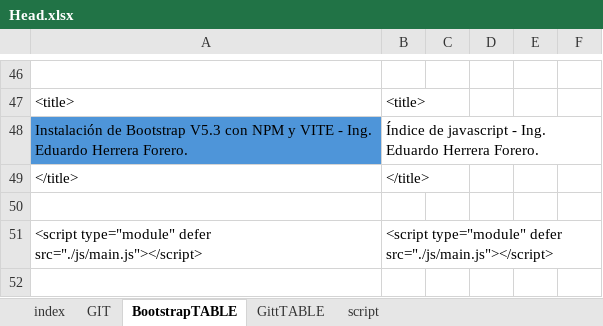
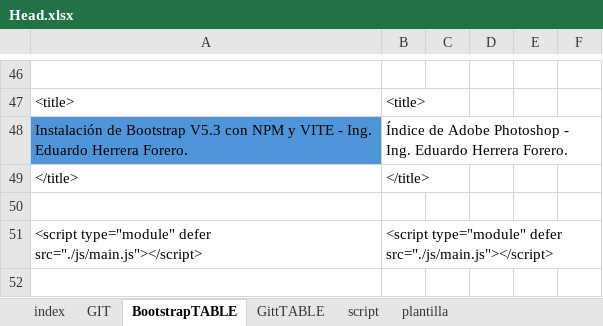
Before and after one commit to eduardoherreraf/PlantillaMiPagina, an Excel workbook: src/Head.xlsx, sheet BootstrapTABLE, drawn as a sheet; only a part is shown, gaps mark what is left out; values as stored, in another font and other column widths than the file's, no borders; the diff covers the shown part only; the diff names each change by its address in the sheet, - before the commit and + after, or states it on an @@ line.

Commit message:
add: los cuatro primeros de Photoshop

```diff
--- a/src/Head.xlsx (sheet BootstrapTABLE)
+++ b/src/Head.xlsx (sheet BootstrapTABLE)
+sheet tab: plantilla
-B48: Índice de javascript - Ing.…
+B48: Índice de Adobe Photoshop - Ing.…
```
Also changed, not shown: 10 edited cells elsewhere in this sheet, sheet GIT, 24 other files.
